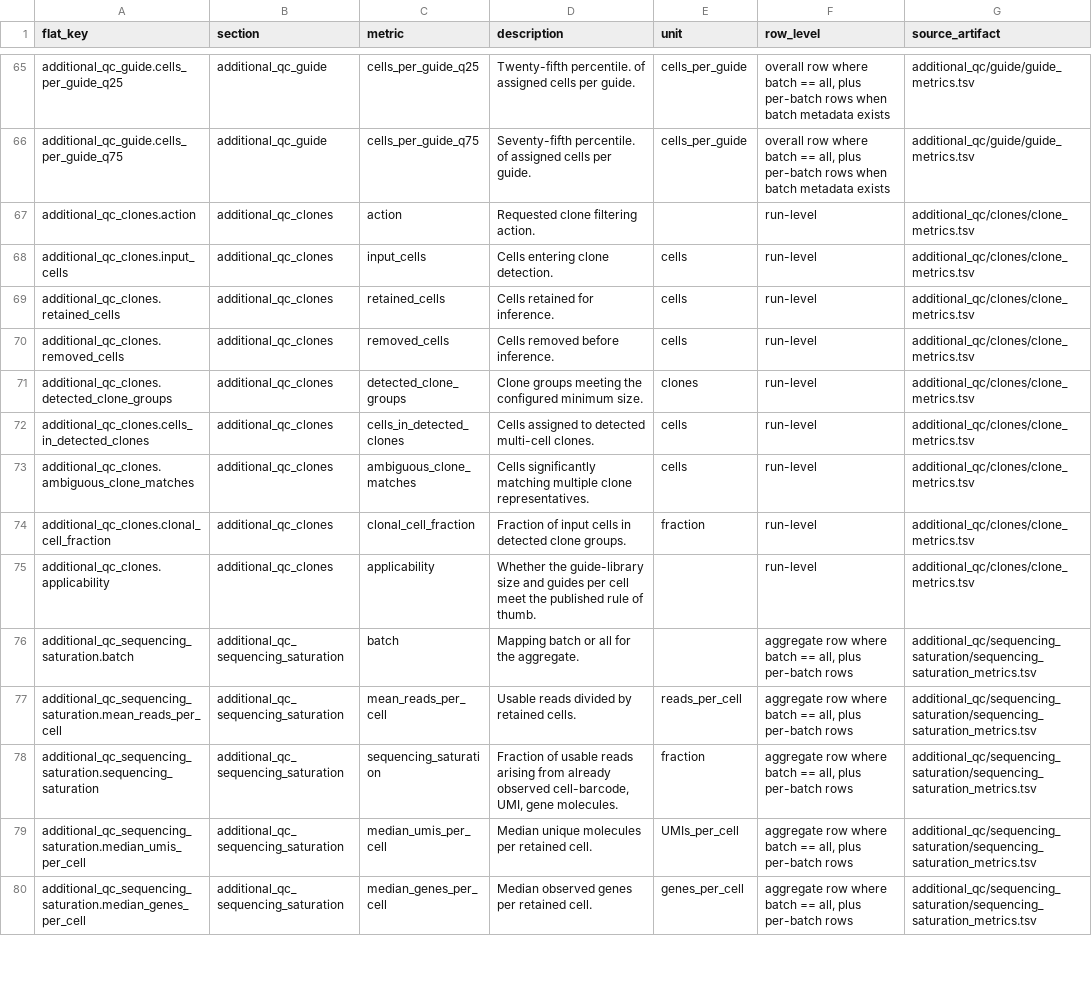
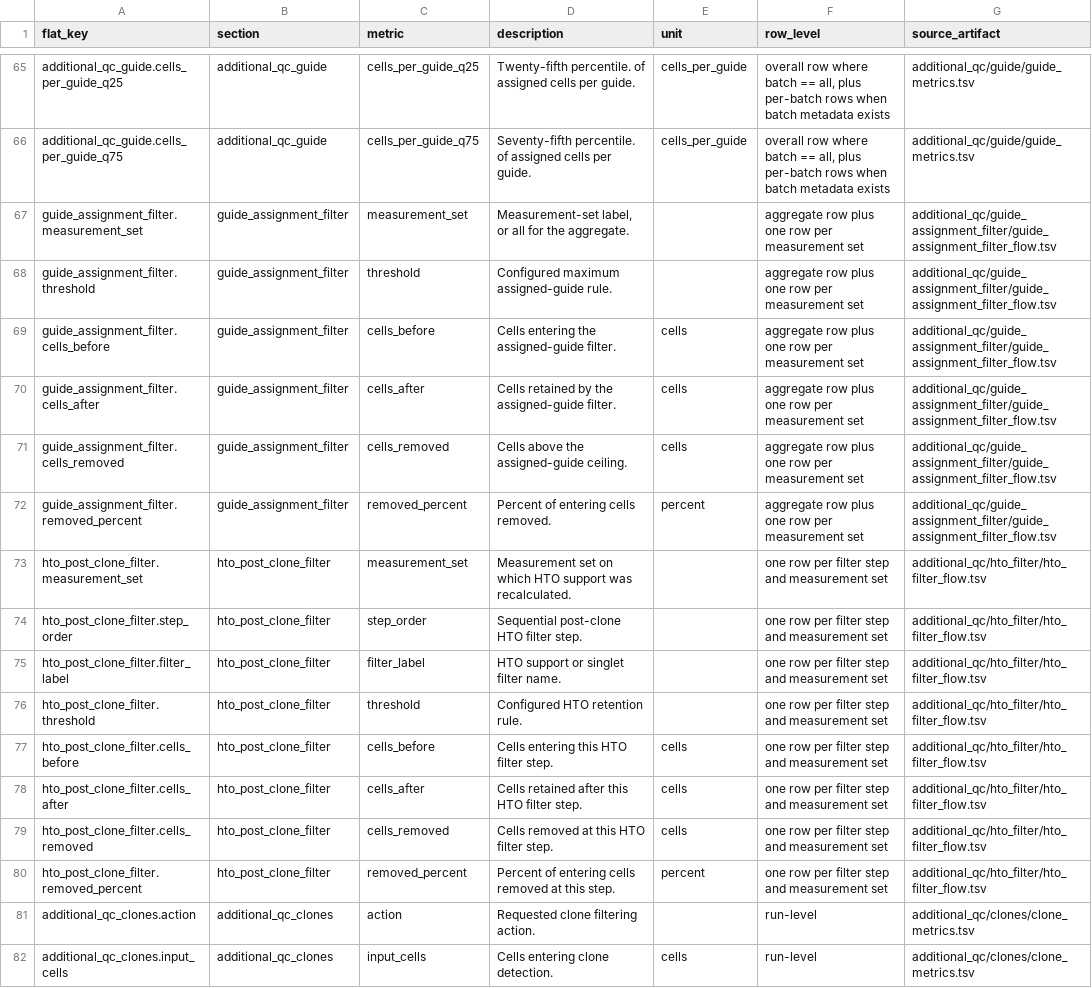
Before and after one commit to pinellolab/CRISPR_Pipeline, a TSV file: docs/qc_outputs_flat.tsv, drawn as a sheet; only a part is shown, gaps mark what is left out; the shorter side is filled out with more unchanged rows; the diff names each change by its address in the sheet, - before the commit and + after, or states it on an @@ line.

Commit message:
Add post-assignment guide and HTO cell QC

```diff
--- a/docs/qc_outputs_flat.tsv
+++ b/docs/qc_outputs_flat.tsv
+row 67: guide_assignment_filter.measurement_set | guide_assignment_filter | measurement_set | Measurement-set label, or all for the aggregate. |  | aggregate row plus one row per measurement set | additional_qc/guide_assignment_filter/guide_assignment_filter_flow.tsv
+row 68: guide_assignment_filter.threshold | guide_assignment_filter | threshold | Configured maximum assigned-guide rule. |  | aggregate row plus one row per measurement set | additional_qc/guide_assignment_filter/guide_assignment_filter_flow.tsv
+row 69: guide_assignment_filter.cells_before | guide_assignment_filter | cells_before | Cells entering the assigned-guide filter. | cells | aggregate row plus one row per measurement set | additional_qc/guide_assignment_filter/guide_assignment_filter_flow.tsv
+row 70: guide_assignment_filter.cells_after | guide_assignment_filter | cells_after | Cells retained by the assigned-guide filter. | cells | aggregate row plus one row per measurement set | additional_qc/guide_assignment_filter/guide_assignment_filter_flow.tsv
+row 71: guide_assignment_filter.cells_removed | guide_assignment_filter | cells_removed | Cells above the assigned-guide ceiling. | cells | aggregate row plus one row per measurement set | additional_qc/guide_assignment_filter/guide_assignment_filter_flow.tsv
+row 72: guide_assignment_filter.removed_percent | guide_assignment_filter | removed_percent | Percent of entering cells removed. | percent | aggregate row plus one row per measurement set | additional_qc/guide_assignment_filter/guide_assignment_filter_flow.tsv
+row 73: hto_post_clone_filter.measurement_set | hto_post_clone_filter | measurement_set | Measurement set on which HTO support was recalculated. |  | one row per filter step and measurement set | additional_qc/hto_filter/hto_filter_flow.tsv
+row 74: hto_post_clone_filter.step_order | hto_post_clone_filter | step_order | Sequential post-clone HTO filter step. |  | one row per filter step and measurement set | additional_qc/hto_filter/hto_filter_flow.tsv
+row 75: hto_post_clone_filter.filter_label | hto_post_clone_filter | filter_label | HTO support or singlet filter name. |  | one row per filter step and measurement set | additional_qc/hto_filter/hto_filter_flow.tsv
+row 76: hto_post_clone_filter.threshold | hto_post_clone_filter | threshold | Configured HTO retention rule. |  | one row per filter step and measurement set | additional_qc/hto_filter/hto_filter_flow.tsv
+row 77: hto_post_clone_filter.cells_before | hto_post_clone_filter | cells_before | Cells entering this HTO filter step. | cells | one row per filter step and measurement set | additional_qc/hto_filter/hto_filter_flow.tsv
+row 78: hto_post_clone_filter.cells_after | hto_post_clone_filter | cells_after | Cells retained after this HTO filter step. | cells | one row per filter step and measurement set | additional_qc/hto_filter/hto_filter_flow.tsv
+row 79: hto_post_clone_filter.cells_removed | hto_post_clone_filter | cells_removed | Cells removed at this HTO filter step. | cells | one row per filter step and measurement set | additional_qc/hto_filter/hto_filter_flow.tsv
+row 80: hto_post_clone_filter.removed_percent | hto_post_clone_filter | removed_percent | Percent of entering cells removed at this step. | percent | one row per filter step and measurement set | additional_qc/hto_filter/hto_filter_flow.tsv
```
Also changed, not shown: docs/mudata_schema_catalog.tsv, 23 other files.
